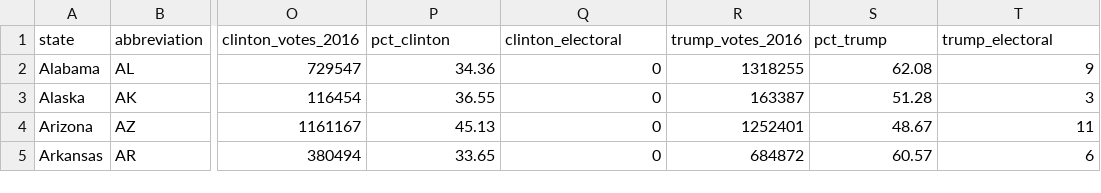
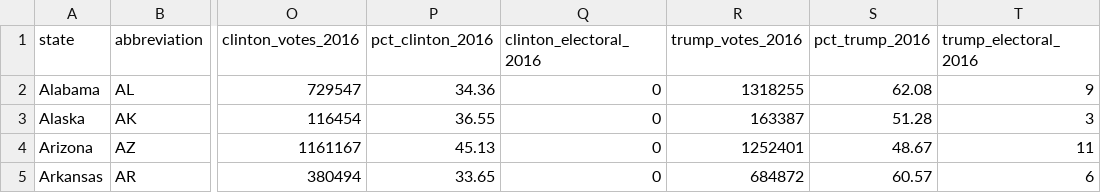
Before and after one commit to McCartneyAC/teacher_pay, a CSV file: teacher_pay.csv, drawn as a sheet; only a part is shown, gaps mark what is left out; the diff names each change by its address in the sheet, - before the commit and + after, or states it on an @@ line.

Commit message:
variable names

```diff
--- a/teacher_pay.csv
+++ b/teacher_pay.csv
-P1: pct_clinton
+P1: pct_clinton_2016
-Q1: clinton_electoral
+Q1: clinton_electoral_2016
-S1: pct_trump
+S1: pct_trump_2016
-T1: trump_electoral
+T1: trump_electoral_2016
```
